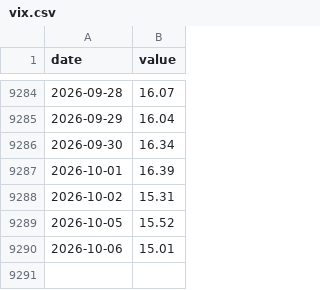
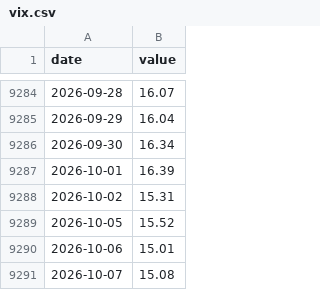
Before and after one commit to sgdividends/fred-macro-data, a CSV file: data/fred/vix.csv, drawn as a sheet; only a part is shown, gaps mark what is left out.

```diff
--- a/data/fred/vix.csv
+++ b/data/fred/vix.csv
@@ -9290 +9290,2 @@ date,value
 2026-10-06,15.01
+2026-10-07,15.08
```
Also changed, not shown: data/fred/emhy_oas.csv, data/fred/sloos_ci.csv, 4 other files.
